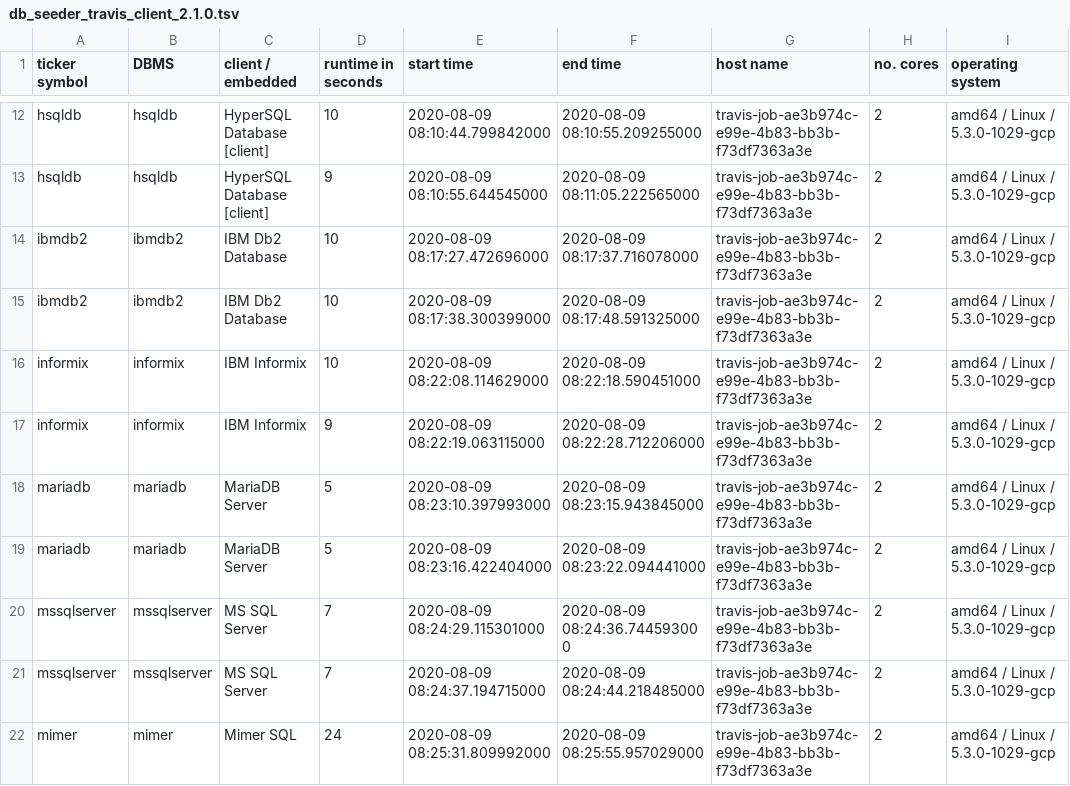
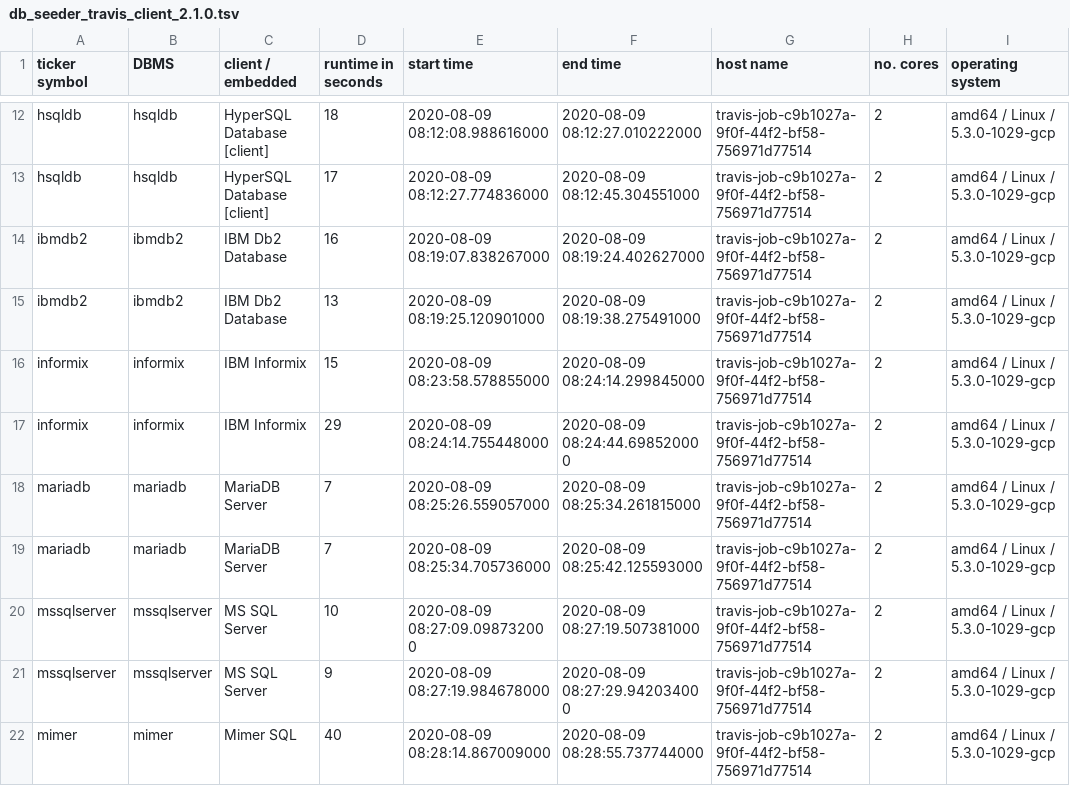
Before and after one commit to KonnexionsGmbH/db_seeder, a TSV file: statistics/db_seeder_travis_client_2.1.0.tsv, drawn as a sheet; only a part is shown, gaps mark what is left out; the diff covers the shown part only; the diff names each change by its address in the sheet, - before the commit and + after, or states it on an @@ line.

Commit message:
Travis update: 09.08.2020 08:43:05 (Build 290)
[skip ci]

```diff
--- a/statistics/db_seeder_travis_client_2.1.0.tsv
+++ b/statistics/db_seeder_travis_client_2.1.0.tsv
-D12 (runtime in seconds): 10
+D12 (runtime in seconds): 18
-E12 (start time): 2020-08-09 08:10:44.799842000
+E12 (start time): 2020-08-09 08:12:08.988616000
-F12 (end time): 2020-08-09 08:10:55.209255000
+F12 (end time): 2020-08-09 08:12:27.010222000
-G12:G22 (host name): travis-job-ae3b974c-e99e-4b83-bb3b-f73df7363a3e
+G12:G22 (host name): travis-job-c9b1027a-9f0f-44f2-bf58-756971d77514
-D13 (runtime in seconds): 9
+D13 (runtime in seconds): 17
-E13 (start time): 2020-08-09 08:10:55.644545000
+E13 (start time): 2020-08-09 08:12:27.774836000
-F13 (end time): 2020-08-09 08:11:05.222565000
+F13 (end time): 2020-08-09 08:12:45.304551000
-D14 (runtime in seconds): 10
+D14 (runtime in seconds): 16
-E14 (start time): 2020-08-09 08:17:27.472696000
+E14 (start time): 2020-08-09 08:19:07.838267000
-F14 (end time): 2020-08-09 08:17:37.716078000
+F14 (end time): 2020-08-09 08:19:24.402627000
-D15 (runtime in seconds): 10
+D15 (runtime in seconds): 13
-E15 (start time): 2020-08-09 08:17:38.300399000
+E15 (start time): 2020-08-09 08:19:25.120901000
-F15 (end time): 2020-08-09 08:17:48.591325000
+F15 (end time): 2020-08-09 08:19:38.275491000
-D16 (runtime in seconds): 10
+D16 (runtime in seconds): 15
-E16 (start time): 2020-08-09 08:22:08.114629000
+E16 (start time): 2020-08-09 08:23:58.578855000
-F16 (end time): 2020-08-09 08:22:18.590451000
+F16 (end time): 2020-08-09 08:24:14.299845000
-D17 (runtime in seconds): 9
+D17 (runtime in seconds): 29
-E17 (start time): 2020-08-09 08:22:19.063115000
+E17 (start time): 2020-08-09 08:24:14.755448000
-F17 (end time): 2020-08-09 08:22:28.712206000
+F17 (end time): 2020-08-09 08:24:44.698520000
-D18:D19 (runtime in seconds): 5
+D18:D19 (runtime in seconds): 7
-E18 (start time): 2020-08-09 08:23:10.397993000
+E18 (start time): 2020-08-09 08:25:26.559057000
-F18 (end time): 2020-08-09 08:23:15.943845000
+F18 (end time): 2020-08-09 08:25:34.261815000
-E19 (start time): 2020-08-09 08:23:16.422404000
+E19 (start time): 2020-08-09 08:25:34.705736000
-F19 (end time): 2020-08-09 08:23:22.094441000
+F19 (end time): 2020-08-09 08:25:42.125593000
-D20 (runtime in seconds): 7
+D20 (runtime in seconds): 10
-E20 (start time): 2020-08-09 08:24:29.115301000
+E20 (start time): 2020-08-09 08:27:09.098732000
-F20 (end time): 2020-08-09 08:24:36.744593000
+F20 (end time): 2020-08-09 08:27:19.507381000
-D21 (runtime in seconds): 7
+D21 (runtime in seconds): 9
-E21 (start time): 2020-08-09 08:24:37.194715000
+E21 (start time): 2020-08-09 08:27:19.984678000
-F21 (end time): 2020-08-09 08:24:44.218485000
+F21 (end time): 2020-08-09 08:27:29.942034000
-D22 (runtime in seconds): 24
+D22 (runtime in seconds): 40
-E22 (start time): 2020-08-09 08:25:31.809992000
+E22 (start time): 2020-08-09 08:28:14.867009000
-F22 (end time): 2020-08-09 08:25:55.957029000
+F22 (end time): 2020-08-09 08:28:55.737744000
```
Also changed, not shown: 68 edited cells elsewhere in this file.
